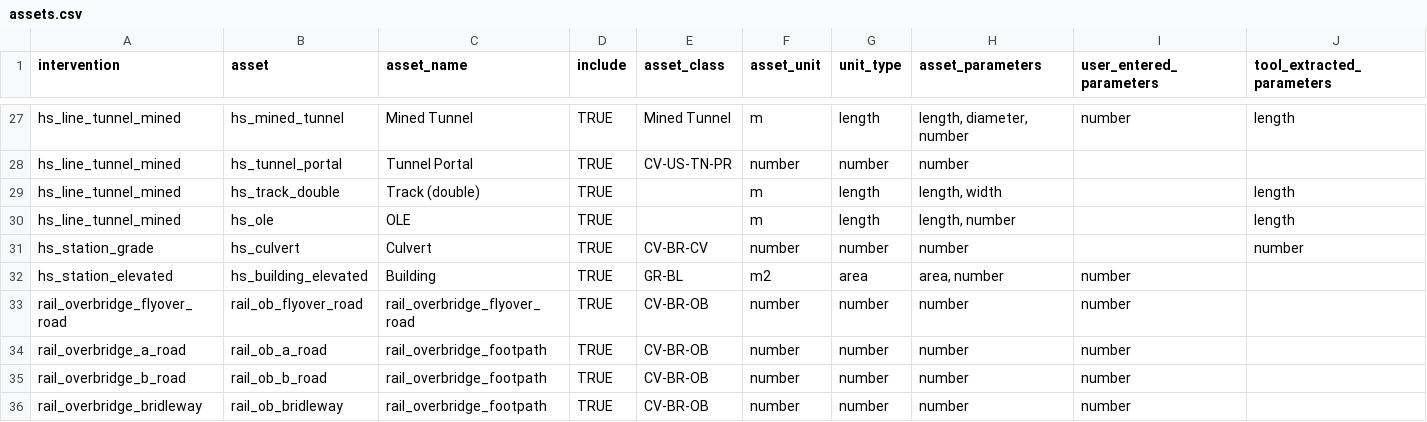
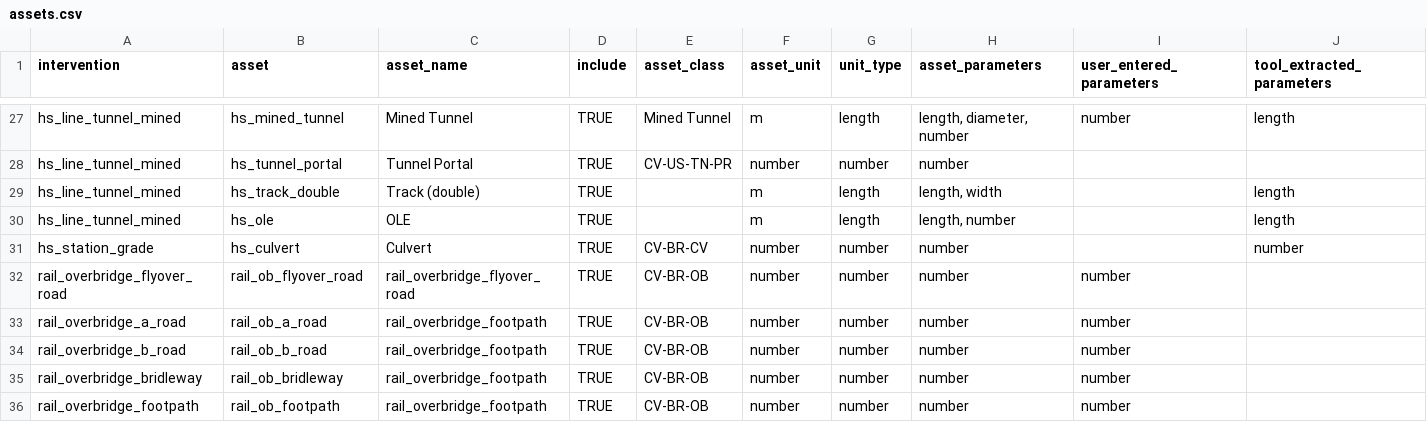
Before and after one commit to SDCA-tool/sdca-data, a CSV file: data_tables/assets.csv, drawn as a sheet; only a part is shown, gaps mark what is left out; the shorter side is filled out with more unchanged rows; rows hold the shown columns only; the diff names each change by its address in the sheet, - before the commit and + after, or states it on an @@ line.

```diff
--- a/data_tables/assets.csv
+++ b/data_tables/assets.csv
-row 32: hs_station_elevated | hs_building_elevated | Building | TRUE | GR-BL | m2 | area | area, number | number
```
Also changed, not shown: data_tables/assets_parameters.csv, data_tables/components.csv, 1 other file.
